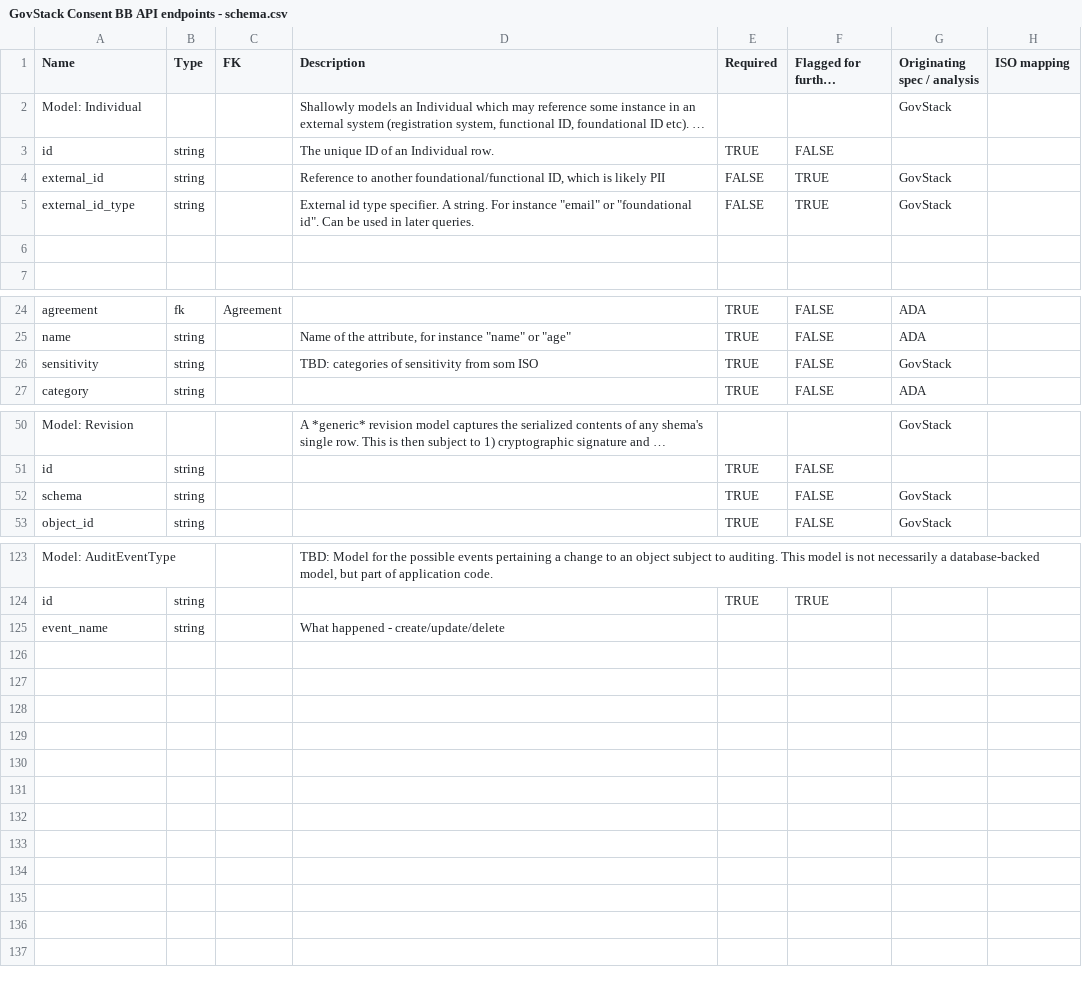
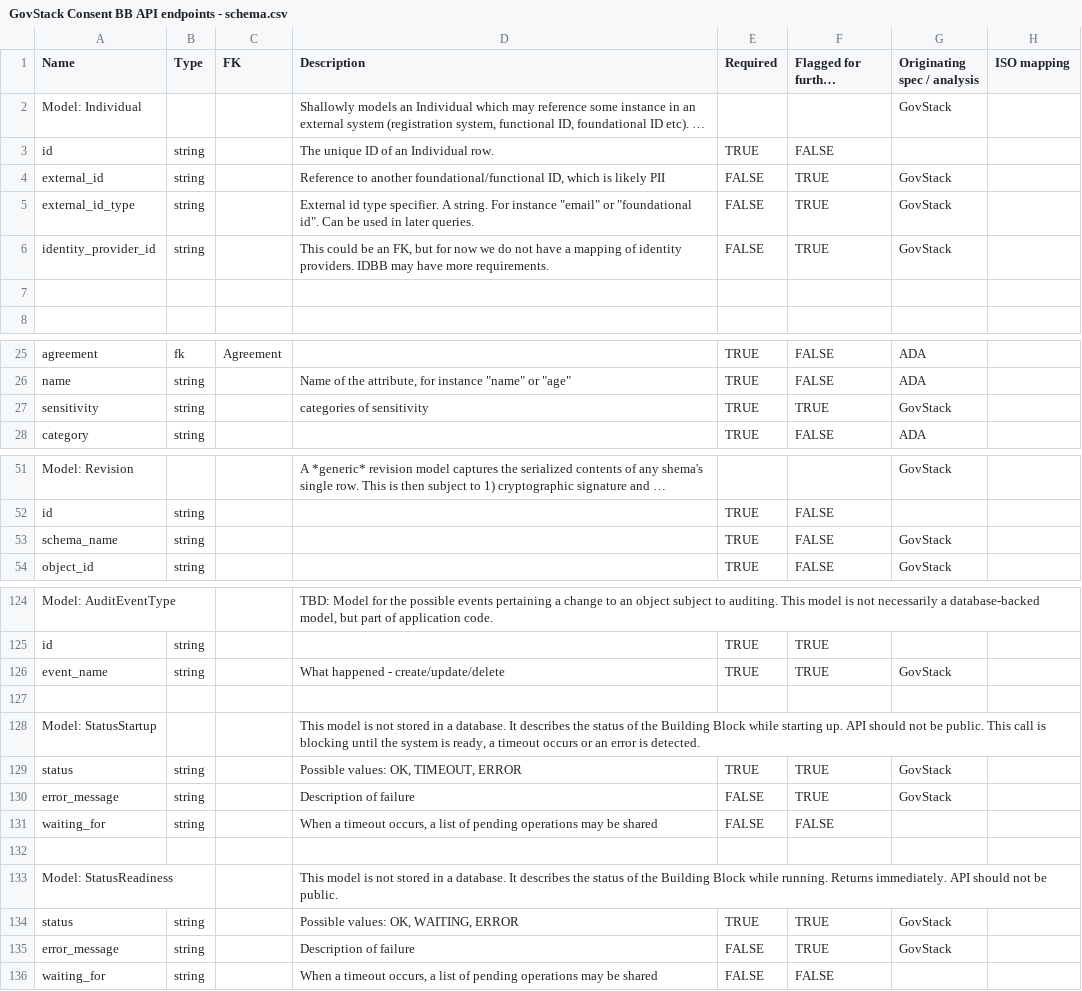
Before and after one commit to GovStackWorkingGroup/bb-consent, a CSV file: api/GovStack Consent BB API endpoints - schema.csv, drawn as a sheet; only a part is shown, gaps mark what is left out; long unchanged cells end in …; addresses are those after the commit; the diff names each change by its address in the sheet, - before the commit and + after, or states it on an @@ line.

```diff
--- a/api/GovStack Consent BB API endpoints - schema.csv
+++ b/api/GovStack Consent BB API endpoints - schema.csv
+row 6: identity_provider_id | string |  | This could be an FK, but for now we do not have a mapping of identity providers. IDBB may have more requirements. | FALSE | TRUE | GovStack
-D27 (Description): TBD: categories of sensitivity from som ISO
+D27 (Description): categories of sensitivity
-F27 (Flagged for further discussion): FALSE
+F27 (Flagged for further discussion): TRUE
-A53 (Name): schema
+A53 (Name): schema_name
-E126 (Required): (empty)
+E126 (Required): TRUE
-F126 (Flagged for further discussion): (empty)
+F126 (Flagged for further discussion): TRUE
-G126 (Originating spec / analysis): (empty)
+G126 (Originating spec / analysis): GovStack
+row 127: (empty)
+row 128: Model: StatusStartup |  |  | This model is not stored in a database. It describes the status of the Building Block while starting up. API should not be public. This call is blocking until the system is ready, a timeout occurs or an error is detected.
+row 129: status | string |  | Possible values: OK, TIMEOUT, ERROR | TRUE | TRUE | GovStack
+row 130: error_message | string |  | Description of failure | FALSE | TRUE | GovStack
+row 131: waiting_for | string |  | When a timeout occurs, a list of pending operations may be shared | FALSE | FALSE
+row 132: (empty)
+row 133: Model: StatusReadiness |  |  | This model is not stored in a database. It describes the status of the Building Block while running. Returns immediately. API should not be public.
+row 134: status | string |  | Possible values: OK, WAITING, ERROR | TRUE | TRUE | GovStack
+row 135: error_message | string |  | Description of failure | FALSE | TRUE | GovStack
+row 136: waiting_for | string |  | When a timeout occurs, a list of pending operations may be shared | FALSE | FALSE
```
Also changed, not shown: api/GovStack Consent BB API endpoints - endpoints.csv, 7 other files.
